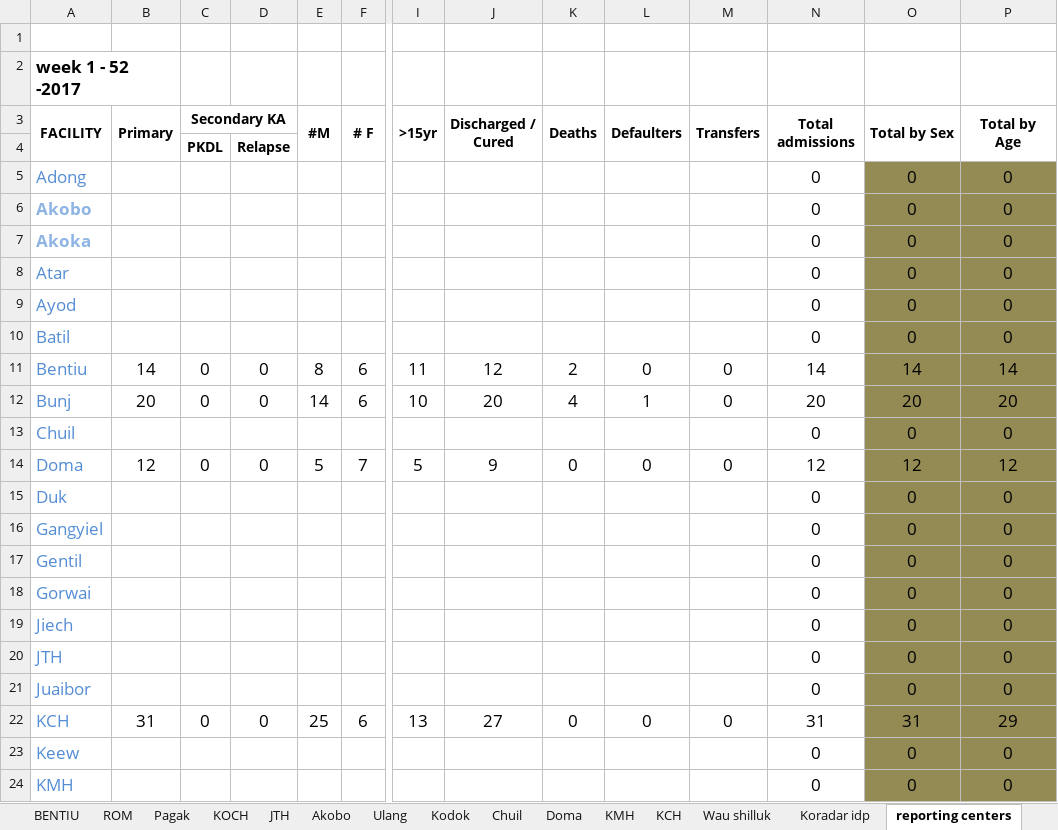
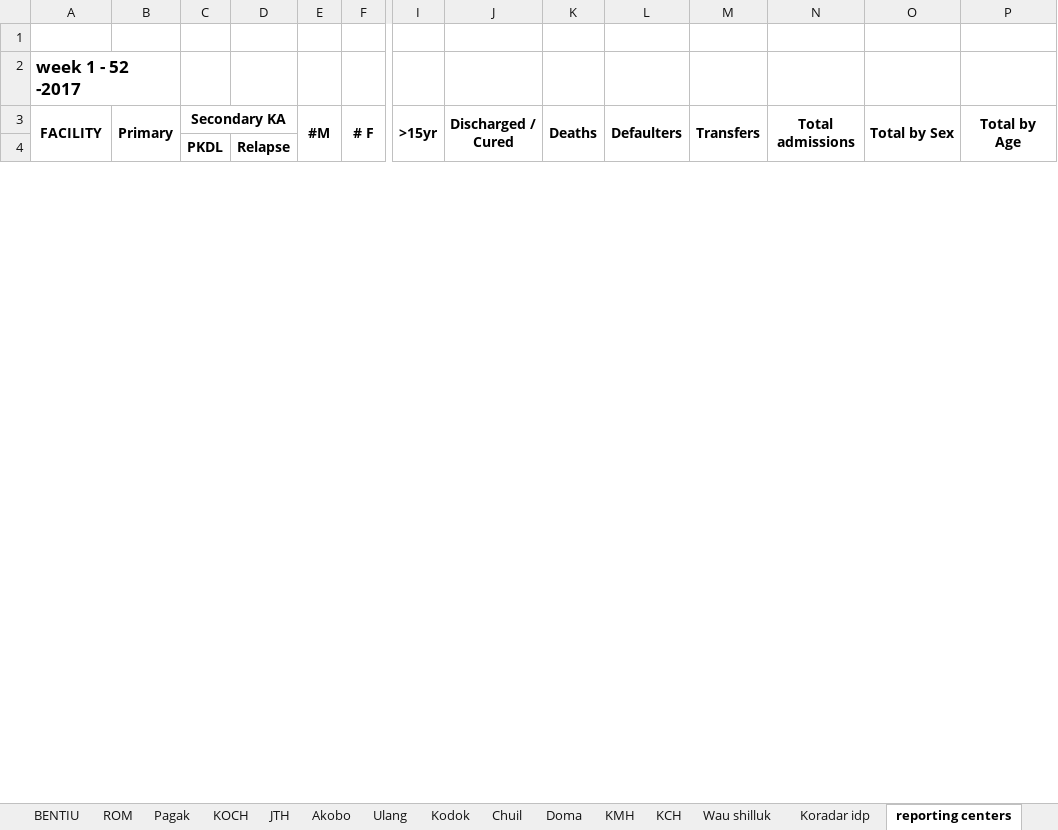
Before and after one commit to WISCENTD-UPC/Excel_Data_Importer, an Excel workbook: templates/SOUTH_SUDAN_KA_TREATMENT_WEEKLY_SUMMARY.xlsx, sheet reporting centers, drawn as a sheet; only a part is shown, gaps mark what is left out; values as stored, in another font and other column widths than the file's, no borders; charts and pictures and conditional formats not drawn; removed rows and columns are numbered as before the commit, all else as after; rows hold the shown columns only; the diff covers the shown part only; the diff names each change by its address in the sheet, - before the commit and + after, or states it on an @@ line.

```diff
--- a/templates/SOUTH_SUDAN_KA_TREATMENT_WEEKLY_SUMMARY.xlsx (sheet reporting centers)
+++ b/templates/SOUTH_SUDAN_KA_TREATMENT_WEEKLY_SUMMARY.xlsx (sheet reporting centers)
-row 5: Adong |  |  |  |  |  |  |  |  |  |  | 0 | 0 | 0
-row 6: Akobo |  |  |  |  |  |  |  |  |  |  | 0 | 0 | 0
-row 7: Akoka |  |  |  |  |  |  |  |  |  |  | 0 | 0 | 0
-row 8: Atar |  |  |  |  |  |  |  |  |  |  | 0 | 0 | 0
-row 9: Ayod |  |  |  |  |  |  |  |  |  |  | 0 | 0 | 0
-row 10: Batil |  |  |  |  |  |  |  |  |  |  | 0 | 0 | 0
-row 11: Bentiu | 14 | 0 | 0 | 8 | 6 | 11 | 12 | 2 | 0 | 0 | 14 | 14 | 14
-row 12: Bunj | 20 | 0 | 0 | 14 | 6 | 10 | 20 | 4 | 1 | 0 | 20 | 20 | 20
-row 13: Chuil |  |  |  |  |  |  |  |  |  |  | 0 | 0 | 0
-row 14: Doma | 12 | 0 | 0 | 5 | 7 | 5 | 9 | 0 | 0 | 0 | 12 | 12 | 12
-row 15: Duk |  |  |  |  |  |  |  |  |  |  | 0 | 0 | 0
-row 16: Gangyiel |  |  |  |  |  |  |  |  |  |  | 0 | 0 | 0
-row 17: Gentil |  |  |  |  |  |  |  |  |  |  | 0 | 0 | 0
-row 18: Gorwai |  |  |  |  |  |  |  |  |  |  | 0 | 0 | 0
-row 19: Jiech |  |  |  |  |  |  |  |  |  |  | 0 | 0 | 0
-row 20: JTH |  |  |  |  |  |  |  |  |  |  | 0 | 0 | 0
-row 21: Juaibor |  |  |  |  |  |  |  |  |  |  | 0 | 0 | 0
-row 22: KCH | 31 | 0 | 0 | 25 | 6 | 13 | 27 | 0 | 0 | 0 | 31 | 31 | 29
-row 23: Keew |  |  |  |  |  |  |  |  |  |  | 0 | 0 | 0
-row 24: KMH |  |  |  |  |  |  |  |  |  |  | 0 | 0 | 0
```
Also changed, not shown: 48 added rows, 28 removed rows, 1 edited cell and cell formats elsewhere in this sheet, sheet 2016, sheet 2009 2017 data, sheet Oct 2016 to March 2017, sheet Jan- March 2016, sheet Jan -March 2017, sheet Completeness, 20 more sheets, formulas that keep their value, charts or pictures, templates/VLaggregated_monthly.xlsx, 7 other files.
